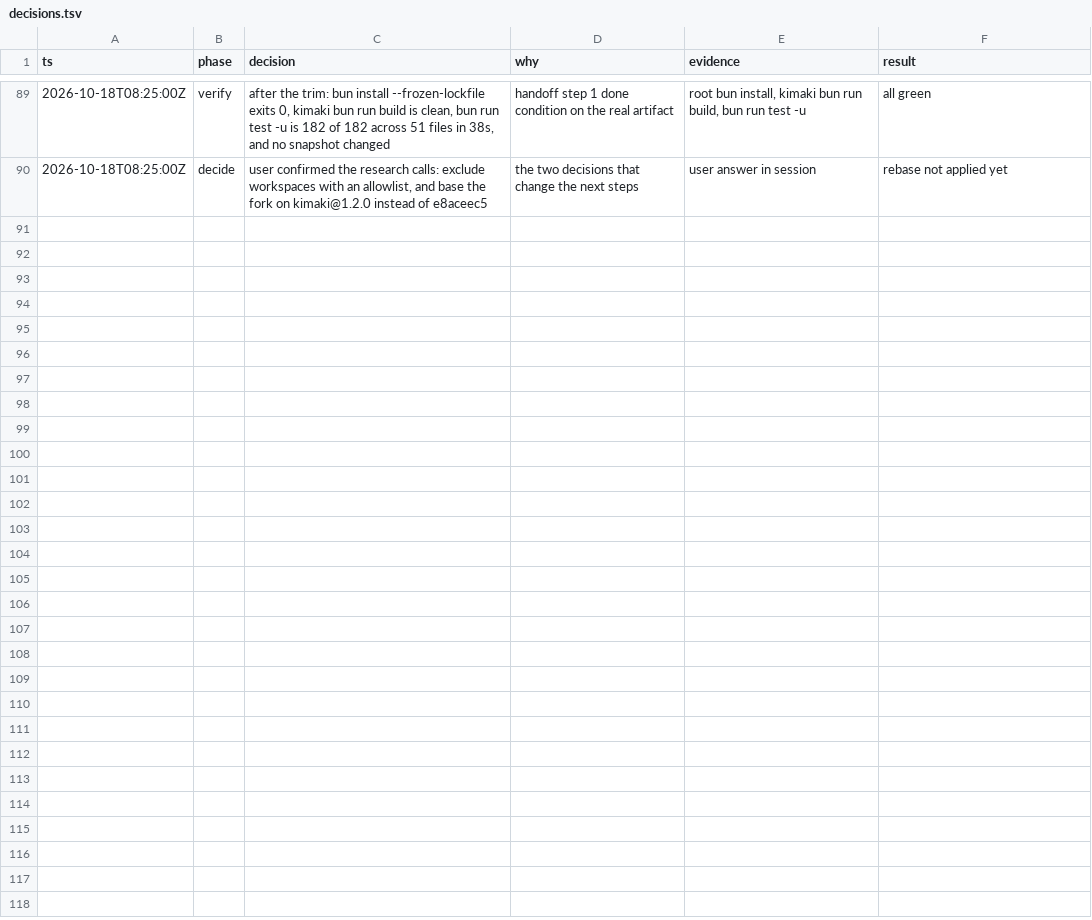
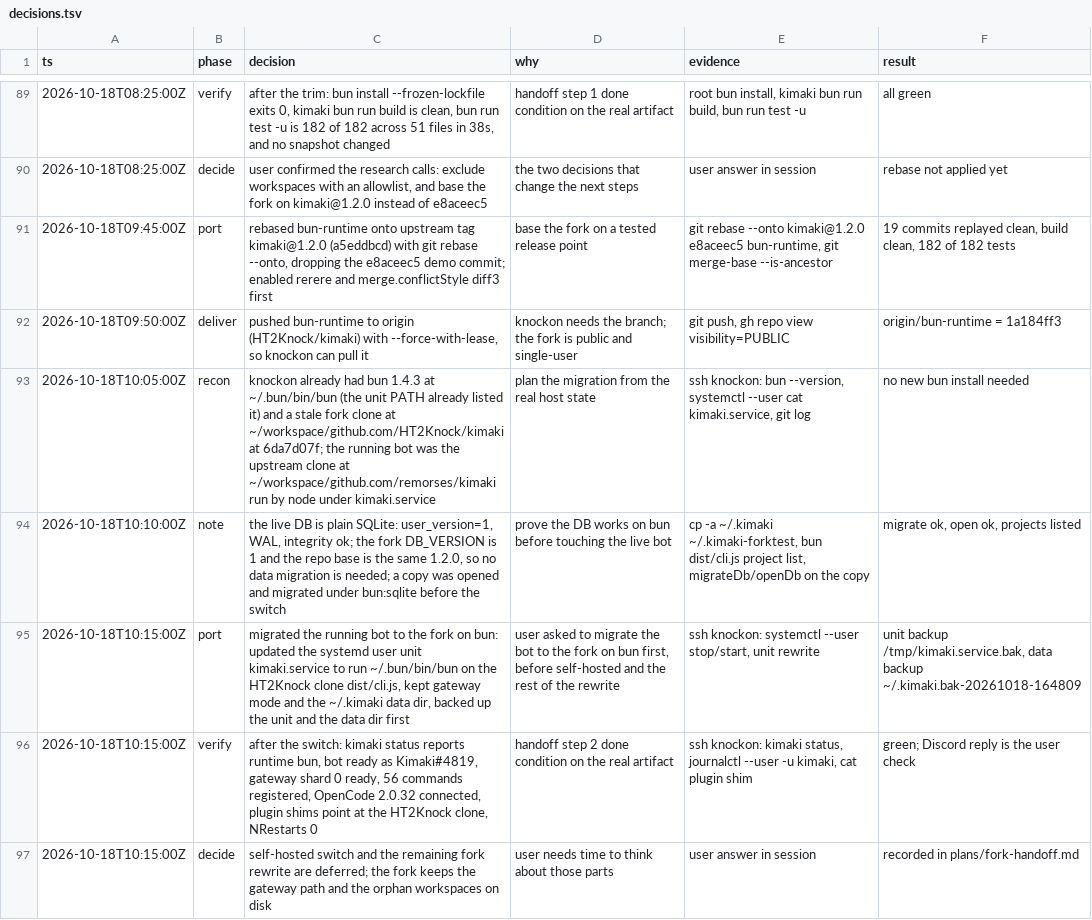
Before and after one commit to HT2Knock/kimaki, a TSV file: decisions.tsv, drawn as a sheet; only a part is shown, gaps mark what is left out.

Commit message:
plans: record the rebase and the knockon migration to bun

```diff
--- a/decisions.tsv
+++ b/decisions.tsv
@@ -90 +90,8 @@ ts	phase	decision	why	evidence	result
 2026-10-18T08:25:00Z	decide	user confirmed the research calls: exclude workspaces with an allowlist, and base the fork on kimaki@1.2.0 instead of e8aceec5	the two decisions that change the next steps	user answer in session	rebase not applied yet
+2026-10-18T09:45:00Z	port	rebased bun-runtime onto upstream tag kimaki@1.2.0 (a5eddbcd) with git rebase --onto, dropping the e8aceec5 demo commit; enabled rerere and merge.conflictStyle diff3 first	base the fork on a tested release point	git rebase --onto kimaki@1.2.0 e8aceec5 bun-runtime, git merge-base --is-ancestor	19 commits replayed clean, build clean, 182 of 182 tests
+2026-10-18T09:50:00Z	deliver	pushed bun-runtime to origin (HT2Knock/kimaki) with --force-with-lease, so knockon can pull it	knockon needs the branch; the fork is public and single-user	git push, gh repo view visibility=PUBLIC	origin/bun-runtime = 1a184ff3
+2026-10-18T10:05:00Z	recon	knockon already had bun 1.4.3 at ~/.bun/bin/bun (the unit PATH already listed it) and a stale fork clone at ~/workspace/github.com/HT2Knock/kimaki at 6da7d07f; the running bot was the upstream clone at ~/workspace/github.com/remorses/kimaki run by node under kimaki.service	plan the migration from the real host state	ssh knockon: bun --version, systemctl --user cat kimaki.service, git log	no new bun install needed
+2026-10-18T10:10:00Z	note	the live DB is plain SQLite: user_version=1, WAL, integrity ok; the fork DB_VERSION is 1 and the repo base is the same 1.2.0, so no data migration is needed; a copy was opened and migrated under bun:sqlite before the switch	prove the DB works on bun before touching the live bot	cp -a ~/.kimaki ~/.kimaki-forktest, bun dist/cli.js project list, migrateDb/openDb on the copy	migrate ok, open ok, projects listed
+2026-10-18T10:15:00Z	port	migrated the running bot to the fork on bun: updated the systemd user unit kimaki.service to run ~/.bun/bin/bun on the HT2Knock clone dist/cli.js, kept gateway mode and the ~/.kimaki data dir, backed up the unit and the data dir first	user asked to migrate the bot to the fork on bun first, before self-hosted and the rest of the rewrite	ssh knockon: systemctl --user stop/start, unit rewrite	unit backup /tmp/kimaki.service.bak, data backup ~/.kimaki.bak-20261018-164809
+2026-10-18T10:15:00Z	verify	after the switch: kimaki status reports runtime bun, bot ready as Kimaki#4819, gateway shard 0 ready, 56 commands registered, OpenCode 2.0.32 connected, plugin shims point at the HT2Knock clone, NRestarts 0	handoff step 2 done condition on the real artifact	ssh knockon: kimaki status, journalctl --user -u kimaki, cat plugin shim	green; Discord reply is the user check
+2026-10-18T10:15:00Z	decide	self-hosted switch and the remaining fork rewrite are deferred; the fork keeps the gateway path and the orphan workspaces on disk	user needs time to think about those parts	user answer in session	recorded in plans/fork-handoff.md
```
Also changed, not shown: 1 other file.
